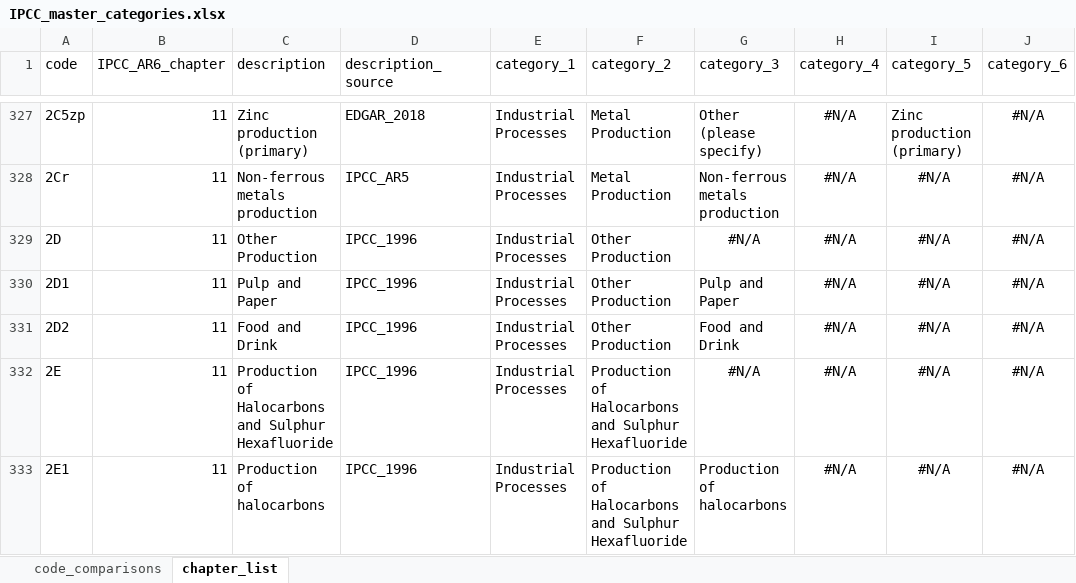
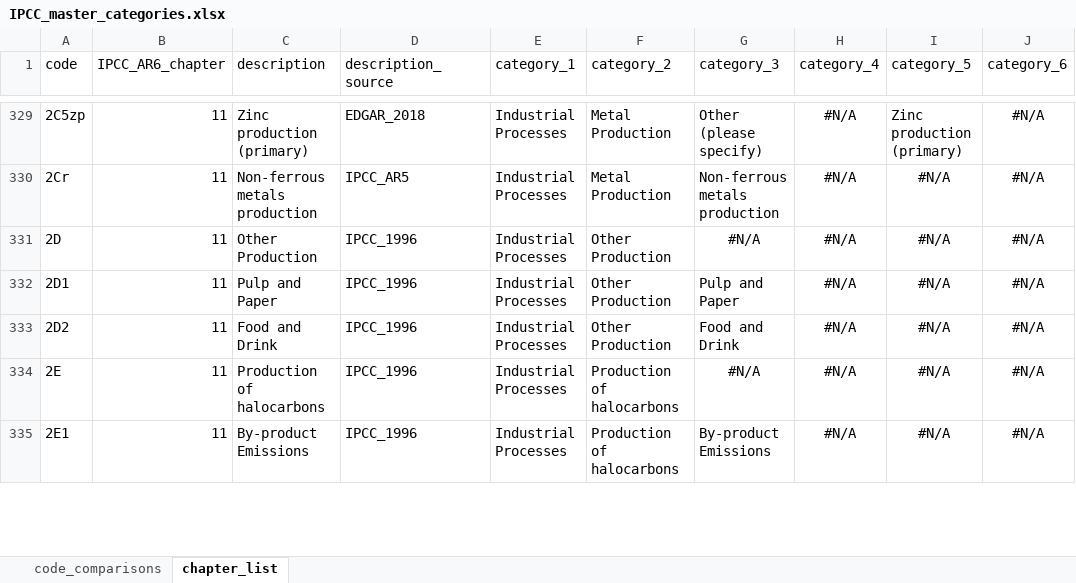
Before and after one commit to mcc-apsis/AR6-Emissions-trends-and-drivers, an Excel workbook: Results/IPCC_master_categories.xlsx, sheet chapter_list, drawn as a sheet; only a part is shown, gaps mark what is left out; values as stored, in another font and other column widths than the file's, no borders; addresses are those after the commit; the diff covers the shown part only; the diff names each change by its address in the sheet, - before the commit and + after, or states it on an @@ line.

```diff
--- a/Results/IPCC_master_categories.xlsx (sheet chapter_list)
+++ b/Results/IPCC_master_categories.xlsx (sheet chapter_list)
-C334 (description): Production of Halocarbons and Sulphur Hexafluoride
+C334 (description): Production of halocarbons
-F334:F335 (category_2): Production of Halocarbons and Sulphur Hexafluoride
+F334:F335 (category_2): Production of halocarbons
-C335 (description): Production of halocarbons
+C335 (description): By-product Emissions
-G335 (category_3): Production of halocarbons
+G335 (category_3): By-product Emissions
```
Also changed, not shown: 4 added rows and 10 edited cells elsewhere in this sheet, sheet code_comparisons, 32 other files.
